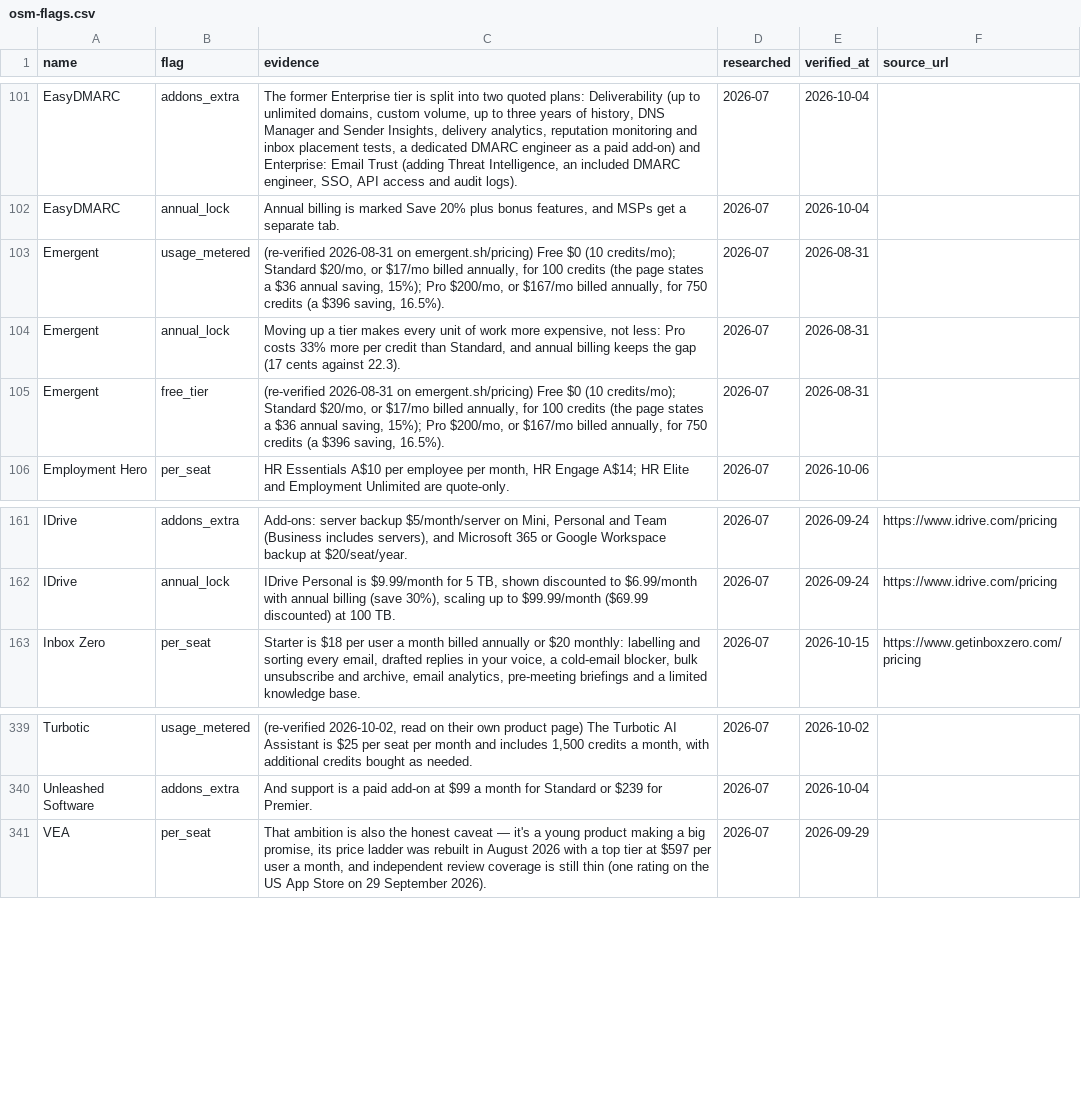
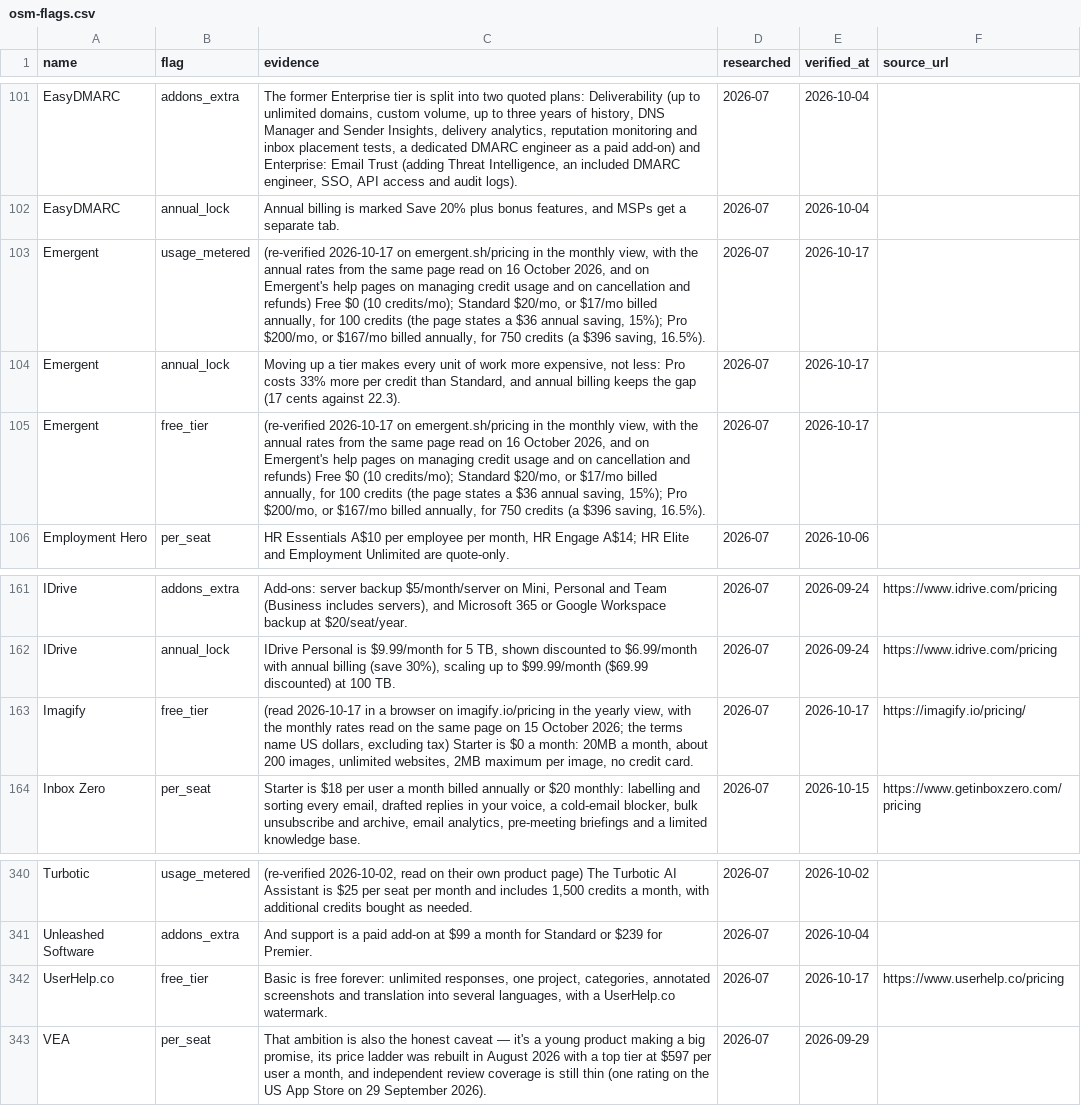
Before and after one commit to NewBegin-gif/officesoftwaremarketplace, a CSV file: data/osm-flags.csv, drawn as a sheet; only a part is shown, gaps mark what is left out.

```diff
--- a/data/osm-flags.csv
+++ b/data/osm-flags.csv
@@ -102,5 +102,5 @@ EasyDMARC,addons_extra,"The former Enterprise tier is split into two quoted plan
 EasyDMARC,annual_lock,"Annual billing is marked Save 20% plus bonus features, and MSPs get a separate tab.",2026-07,2026-10-04,
-Emergent,usage_metered,"(re-verified 2026-08-31 on emergent.sh/pricing) Free $0 (10 credits/mo); Standard $20/mo, or $17/mo billed annually, for 100 credits (the page states a $36 annual saving, 15%); Pro $200/mo, or $167/mo billed annually, for 750 credits (a $396 saving, 16.5%).",2026-07,2026-08-31,
-Emergent,annual_lock,"Moving up a tier makes every unit of work more expensive, not less: Pro costs 33% more per credit than Standard, and annual billing keeps the gap (17 cents against 22.3).",2026-07,2026-08-31,
-Emergent,free_tier,"(re-verified 2026-08-31 on emergent.sh/pricing) Free $0 (10 credits/mo); Standard $20/mo, or $17/mo billed annually, for 100 credits (the page states a $36 annual saving, 15%); Pro $200/mo, or $167/mo billed annually, for 750 credits (a $396 saving, 16.5%).",2026-07,2026-08-31,
+Emergent,usage_metered,"(re-verified 2026-10-17 on emergent.sh/pricing in the monthly view, with the annual rates from the same page read on 16 October 2026, and on Emergent's help pages on managing credit usage and on cancellation and refunds) Free $0 (10 credits/mo); Standard $20/mo, or $17/mo billed annually, for 100 credits (the page states a $36 annual saving, 15%); Pro $200/mo, or $167/mo billed annually, for 750 credits (a $396 saving, 16.5%).",2026-07,2026-10-17,
+Emergent,annual_lock,"Moving up a tier makes every unit of work more expensive, not less: Pro costs 33% more per credit than Standard, and annual billing keeps the gap (17 cents against 22.3).",2026-07,2026-10-17,
+Emergent,free_tier,"(re-verified 2026-10-17 on emergent.sh/pricing in the monthly view, with the annual rates from the same page read on 16 October 2026, and on Emergent's help pages on managing credit usage and on cancellation and refunds) Free $0 (10 credits/mo); Standard $20/mo, or $17/mo billed annually, for 100 credits (the page states a $36 annual saving, 15%); Pro $200/mo, or $167/mo billed annually, for 750 credits (a $396 saving, 16.5%).",2026-07,2026-10-17,
 Employment Hero,per_seat,"HR Essentials A$10 per employee per month, HR Engage A$14; HR Elite and Employment Unlimited are quote-only.",2026-07,2026-10-06,
@@ -162,2 +162,3 @@ IDrive,addons_extra,"Add-ons: server backup $5/month/server on Mini, Personal an
 IDrive,annual_lock,"IDrive Personal is $9.99/month for 5 TB, shown discounted to $6.99/month with annual billing (save 30%), scaling up to $99.99/month ($69.99 discounted) at 100 TB.",2026-07,2026-09-24,https://www.idrive.com/pricing
+Imagify,free_tier,"(read 2026-10-17 in a browser on imagify.io/pricing in the yearly view, with the monthly rates read on the same page on 15 October 2026; the terms name US dollars, excluding tax) Starter is $0 a month: 20MB a month, about 200 images, unlimited websites, 2MB maximum per image, no credit card.",2026-07,2026-10-17,https://imagify.io/pricing/
 Inbox Zero,per_seat,"Starter is $18 per user a month billed annually or $20 monthly: labelling and sorting every email, drafted replies in your voice, a cold-email blocker, bulk unsubscribe and archive, email analytics, pre-meeting briefings and a limited knowledge base.",2026-07,2026-10-15,https://www.getinboxzero.com/pricing
@@ -340,2 +341,3 @@ Turbotic,usage_metered,"(re-verified 2026-10-02, read on their own product page)
 Unleashed Software,addons_extra,And support is a paid add-on at $99 a month for Standard or $239 for Premier.,2026-07,2026-10-04,
+UserHelp.co,free_tier,"Basic is free forever: unlimited responses, one project, categories, annotated screenshots and translation into several languages, with a UserHelp.co watermark.",2026-07,2026-10-17,https://www.userhelp.co/pricing
 VEA,per_seat,"That ambition is also the honest caveat — it's a young product making a big promise, its price ladder was rebuilt in August 2026 with a top tier at $597 per user a month, and independent review coverage is still thin (one rating on the US App Store on 29 September 2026).",2026-07,2026-09-29,
```
Also changed, not shown: data/osm-tools.csv, 8 other files.
